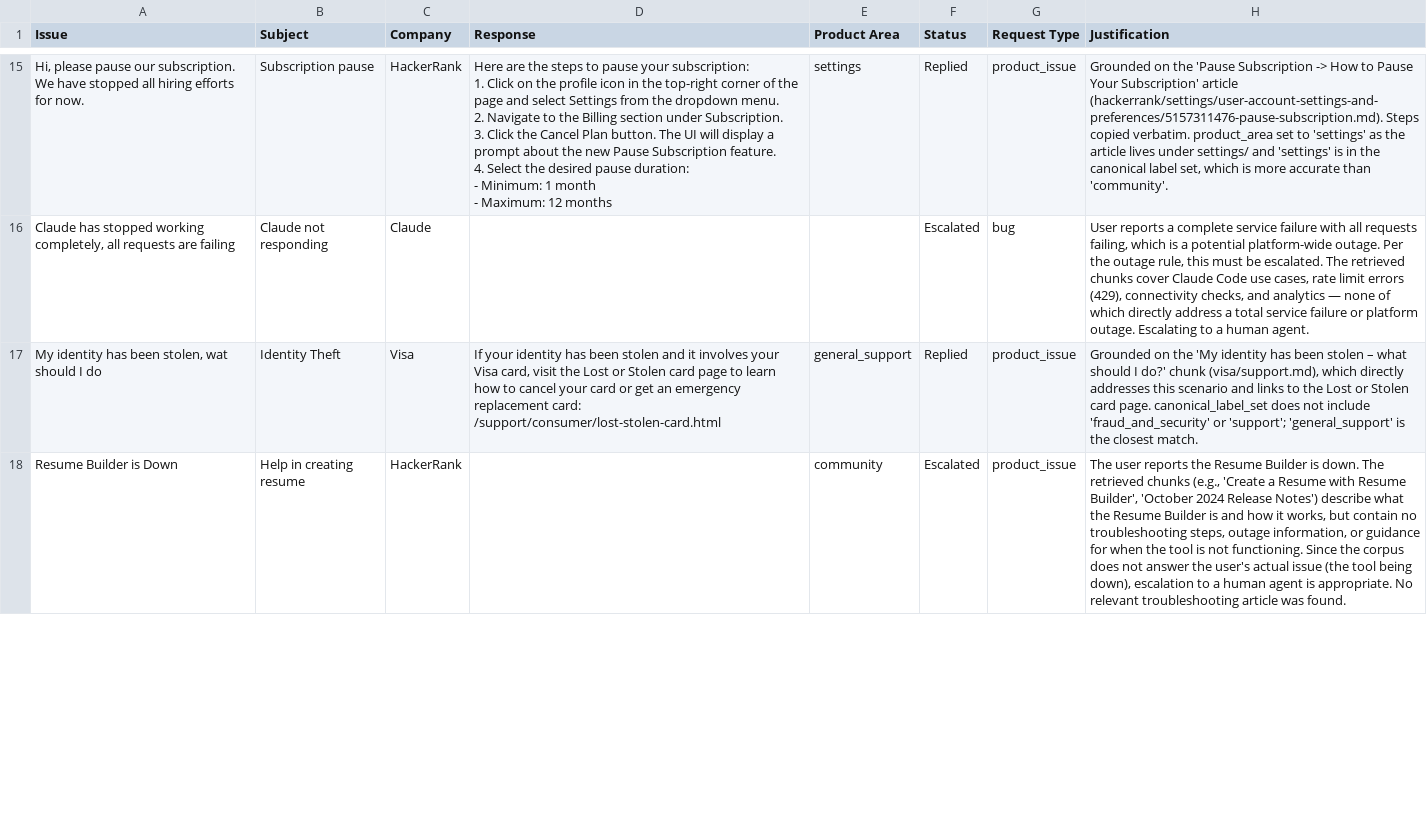
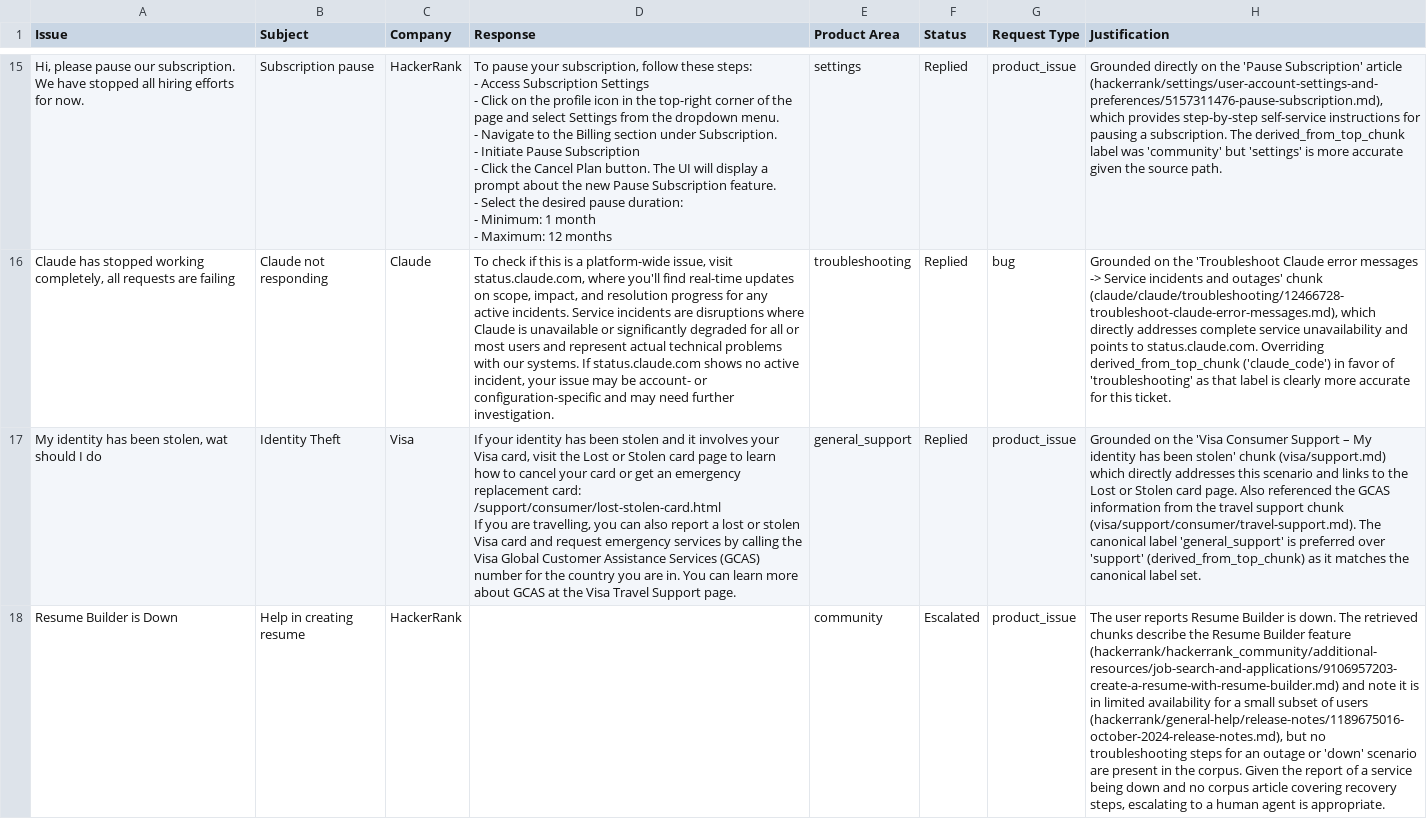
Before and after one commit to rapaugustino/hackerrank-orchestrate-may26, a CSV file: support_tickets/output.csv, drawn as a sheet; only a part is shown, gaps mark what is left out; ↵ is a line break in a cell; the diff covers the shown part only; the diff names each change by its address in the sheet, - before the commit and + after, or states it on an @@ line.

Commit message:
Update README, route prompt, and output CSV
Expand code/README.md with setup and run instructions, model defaults, eval harness details, determinism notes, prompt-caching and troubleshooting guidance to improve onboarding and reproducibility. Add HackerRank role/permission vocabulary guidance to code/prompts/route.md to improve retrieval query coverage for role-related tickets. Revise support_tickets/output.csv with numerous response text fixes, label and status corrections, grounding/explanation updates, and formatting tweaks across many sample tickets to reflect updated routing and grounding logic.

```diff
--- a/support_tickets/output.csv
+++ b/support_tickets/output.csv
-D15 (Response): Here are the steps to pause your subscription: ↵ 1. Click on the profile icon in the top-right corner of the page and select Settings from the dropdown menu. ↵ 2. Navigate to the Billing section under Subscription. ↵ 3. Click the Cancel Plan button. The UI will display a prompt about the new Pause Subscription feature. ↵ 4. Select the…
+D15 (Response): To pause your subscription, follow these steps: ↵ - Access Subscription Settings ↵ - Click on the profile icon in the top-right corner of the page and select Settings from the dropdown menu. ↵ - Navigate to the Billing section under Subscription. ↵ - Initiate Pause Subscription ↵ - Click the Cancel Plan button. The UI will display a prompt about the new Pause Subscription feature. ↵ - Select the…
-H15 (Justification): Grounded on the 'Pause Subscription -> How to Pause Your Subscription' article (hackerrank/settings/user-account-settings-and-preferences/5157311476-pause-subscription.md). Steps copied verbatim. product_area set to 'settings' as the article lives under settings/ and 'settings' is in the canonical label set, which is more accurate than 'community'.
+H15 (Justification): Grounded directly on the 'Pause Subscription' article (hackerrank/settings/user-account-settings-and-preferences/5157311476-pause-subscription.md), which provides step-by-step self-service instructions for pausing a subscription. The derived_from_top_chunk label was 'community' but 'settings' is more accurate given the source path.
-D16 (Response): (empty)
+D16 (Response): To check if this is a platform-wide issue, visit status.claude.com, where you'll find real-time updates on scope, impact, and resolution progress for any active incidents. Service incidents are disruptions where Claude is unavailable or significantly degraded for all or most users and represent actual technical problems with our systems. If status.claude.com shows no active incident, your issue may be account- or configuration-specific and may need further investigation.
-E16 (Product Area): (empty)
+E16 (Product Area): troubleshooting
-F16 (Status): Escalated
+F16 (Status): Replied
-H16 (Justification): User reports a complete service failure with all requests failing, which is a potential platform-wide outage. Per the outage rule, this must be escalated. The retrieved chunks cover Claude Code use cases, rate limit errors (429), connectivity checks, and analytics — none of which directly address a total service failure or platform outage. Escalating to a human agent.
+H16 (Justification): Grounded on the 'Troubleshoot Claude error messages -> Service incidents and outages' chunk (claude/claude/troubleshooting/12466728-troubleshoot-claude-error-messages.md), which directly addresses complete service unavailability and points to status.claude.com. Overriding derived_from_top_chunk ('claude_code') in favor of 'troubleshooting' as that label is clearly more accurate for this ticket.
-D17 (Response): …card: /support/consumer/lost-stolen-card.html
+D17 (Response): …card: /support/consumer/lost-stolen-card.html ↵ If you are travelling, you can also report a lost or stolen Visa card and request emergency services by calling the Visa Global Customer Assistance Services (GCAS) number for the country you are in. You can learn more about GCAS at the Visa Travel Support page.
-H17 (Justification): …on the 'My identity has been stolen – what should I do?' chunk (visa/support.md), which directly addresses this scenario and links to the Lost or Stolen card page. canonical_label_set does not include 'fraud_and_security' or 'support'; 'general_support' is the closest match.
+H17 (Justification): …on the 'Visa Consumer Support – My identity has been stolen' chunk (visa/support.md) which directly addresses this scenario and links to the Lost or Stolen card page. Also referenced the GCAS information from the travel support chunk (visa/support/consumer/travel-support.md). The canonical label 'general_support' is preferred over 'support' (derived_from_top_chunk) as it matches the canonical label set.
-H18 (Justification): …user reports the Resume Builder is down. The retrieved chunks (e.g., 'Create a Resume with Resume Builder', 'October 2024 Release Notes') describe what the Resume Builder is and how it works, but contain no troubleshooting steps, outage information, or guidance for when the tool is not functioning. Since the corpus does not answer the user's actual issue (the tool being down), escalation to a human agent is appropriate. No relevant troubleshooting article was found.
+H18 (Justification): …user reports Resume Builder is down. The retrieved chunks describe the Resume Builder feature (hackerrank/hackerrank_community/additional-resources/job-search-and-applications/9106957203-create-a-resume-with-resume-builder.md) and note it is in limited availability for a small subset of users (hackerrank/general-help/release-notes/1189675016-october-2024-release-notes.md), but no troubleshooting steps for an outage or 'down' scenario are present in the corpus. Given the report of a service being down and no corpus article covering recovery steps, escalating to a human agent is appropriate.
```
Also changed, not shown: 55 edited cells elsewhere in this file, 2 other files.
